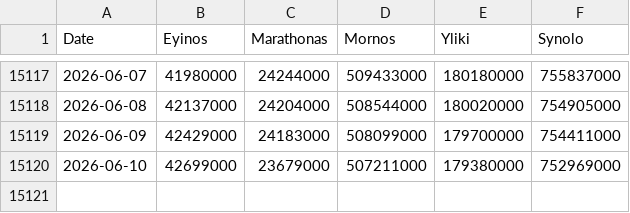
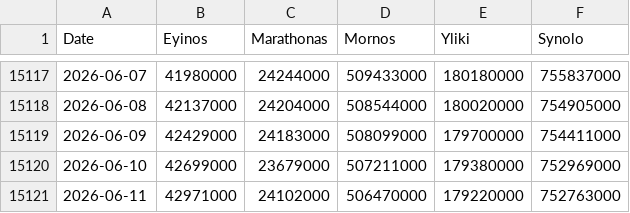
Before and after one commit to pmethodios/eydap_water_reserves, a CSV file: water_reserves_latest.csv, drawn as a sheet; only a part is shown, gaps mark what is left out.

```diff
--- a/water_reserves_latest.csv
+++ b/water_reserves_latest.csv
@@ -15120 +15120,2 @@ Date,Eyinos,Marathonas,Mornos,Yliki,Synolo
 2026-06-10,42699000,23679000,507211000,179380000,752969000
+2026-06-11,42971000,24102000,506470000,179220000,752763000
```
Also changed, not shown: latest_day_compare.csv.
